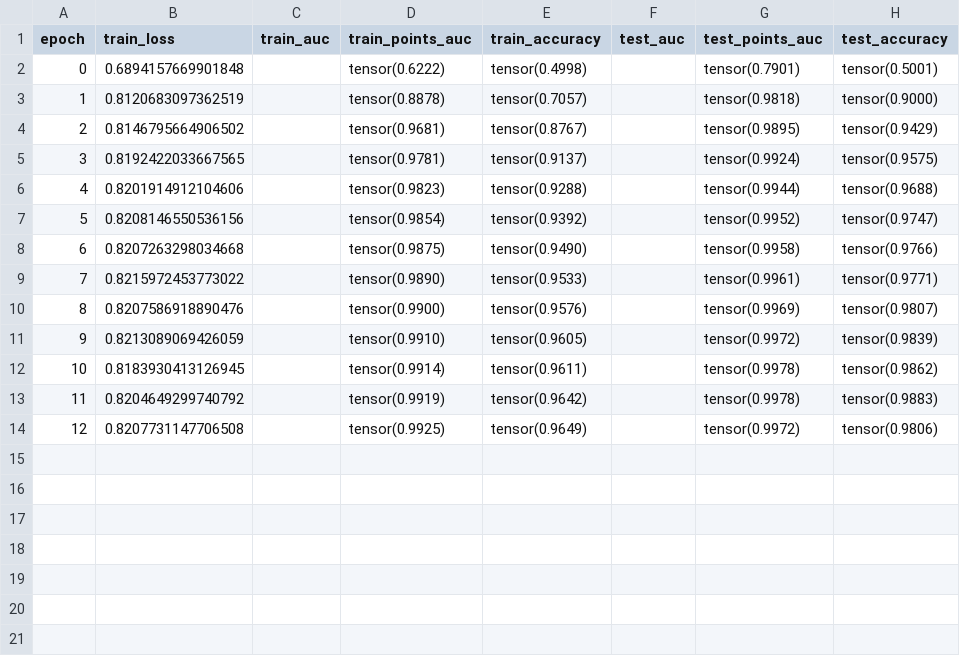
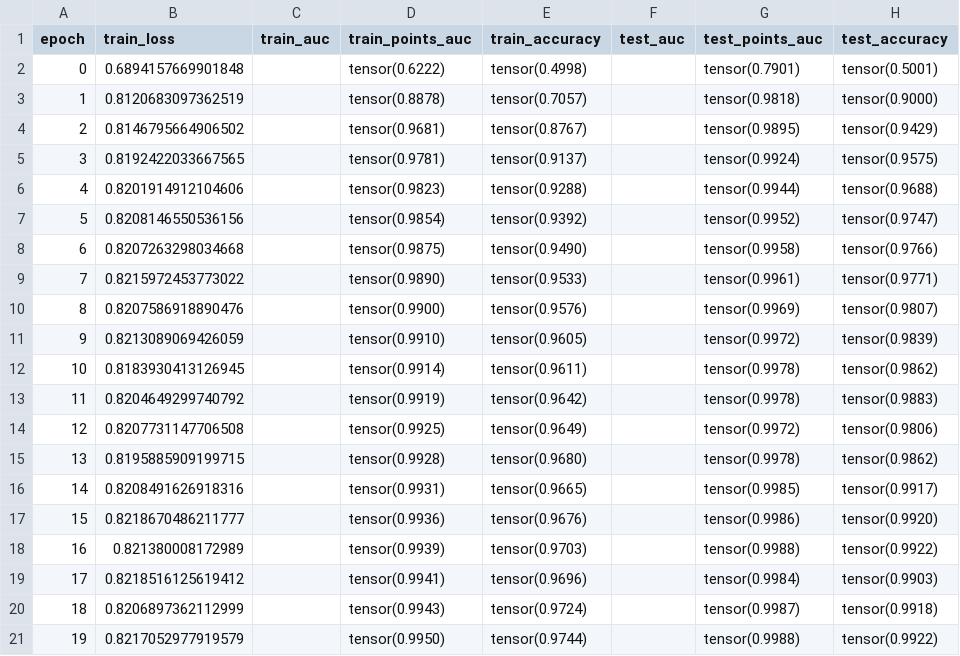
Before and after one commit to MalumaDev/SymbolicSudoku, a CSV file: results/mnist4.csv, drawn as a sheet.

```diff
--- a/results/mnist4.csv
+++ b/results/mnist4.csv
@@ -14 +14,8 @@ epoch,train_loss,train_auc,train_points_auc,train_accuracy,test_auc,test_points_
 12,0.8207731147706508,,tensor(0.9925),tensor(0.9649),,tensor(0.9972),tensor(0.9806)
+13,0.8195885909199715,,tensor(0.9928),tensor(0.9680),,tensor(0.9978),tensor(0.9862)
+14,0.8208491626918316,,tensor(0.9931),tensor(0.9665),,tensor(0.9985),tensor(0.9917)
+15,0.8218670486211777,,tensor(0.9936),tensor(0.9676),,tensor(0.9986),tensor(0.9920)
+16,0.821380008172989,,tensor(0.9939),tensor(0.9703),,tensor(0.9988),tensor(0.9922)
+17,0.8218516125619412,,tensor(0.9941),tensor(0.9696),,tensor(0.9984),tensor(0.9903)
+18,0.8206897362112999,,tensor(0.9943),tensor(0.9724),,tensor(0.9987),tensor(0.9918)
+19,0.8217052977919579,,tensor(0.9950),tensor(0.9744),,tensor(0.9988),tensor(0.9922)
```
Also changed, not shown: 1 other file.
